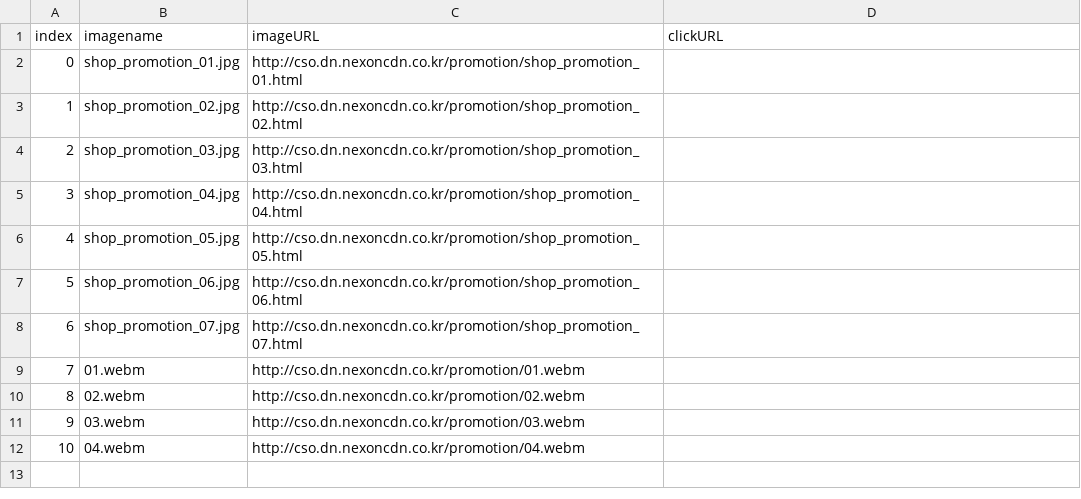
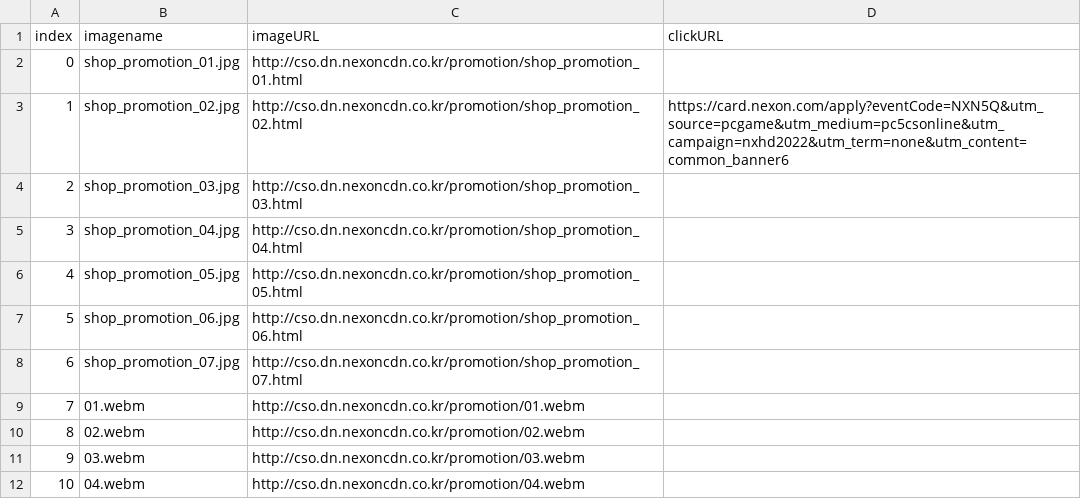
Before and after one commit to XNiPERIANZ/cso-pak-extracted, a CSV file: locale_kr/resource/Banner/ShopBannerList.csv, drawn as a sheet.

Commit message:
a small event, no idea what that is

```diff
--- a/locale_kr/resource/Banner/ShopBannerList.csv
+++ b/locale_kr/resource/Banner/ShopBannerList.csv
@@ -2,3 +2,3 @@ index,imagename,imageURL,clickURL
 0,shop_promotion_01.jpg,http://cso.dn.nexoncdn.co.kr/promotion/shop_promotion_01.html,
-1,shop_promotion_02.jpg,http://cso.dn.nexoncdn.co.kr/promotion/shop_promotion_02.html,
+1,shop_promotion_02.jpg,http://cso.dn.nexoncdn.co.kr/promotion/shop_promotion_02.html,https://card.nexon.com/apply?eventCode=NXN5Q&utm_source=pcgame&utm_medium=pc5csonline&utm_campaign=nxhd2022&utm_term=none&utm_content=common_banner6
 2,shop_promotion_03.jpg,http://cso.dn.nexoncdn.co.kr/promotion/shop_promotion_03.html,
```
Also changed, not shown: 1 other file.
